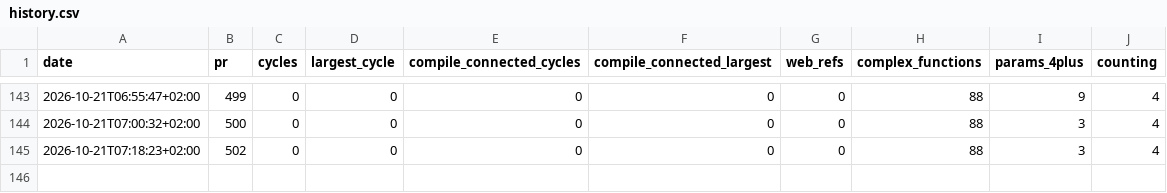
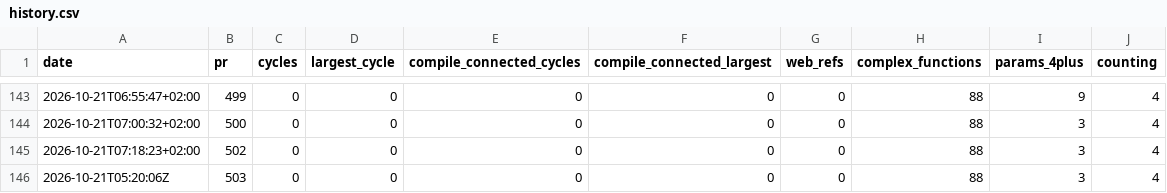
Before and after one commit to fpahlen/ex-tales-forge, a CSV file: docs/health/history.csv, drawn as a sheet; only a part is shown, gaps mark what is left out.

```diff
--- a/docs/health/history.csv
+++ b/docs/health/history.csv
@@ -145 +145,2 @@ date,pr,cycles,largest_cycle,compile_connected_cycles,compile_connected_largest,
 2026-10-21T07:18:23+02:00,502,0,0,0,0,0,88,3,4
+2026-10-21T05:20:06Z,503,0,0,0,0,0,88,3,4
```
Also changed, not shown: 1 other file.
